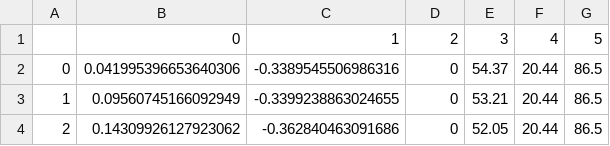
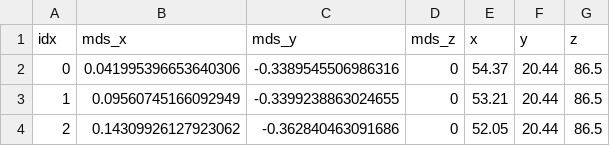
Before and after one commit to AndreeaPaiu/mds-similarity, a CSV file: test-mds/coords_mds_real_data/data0-pixel-1.csv, drawn as a sheet; only a part is shown.

Commit message:
[22.04.2024] fix file data

```diff
--- a/test-mds/coords_mds_real_data/data0-pixel-1.csv
+++ b/test-mds/coords_mds_real_data/data0-pixel-1.csv
@@ -1,2 +1,2 @@
-,0,1,2,3,4,5
+idx, mds_x, mds_y, mds_z, x, y, z
 0,0.041995396653640306,-0.3389545506986316,0,54.37,20.44,86.5
```
Also changed, not shown: test-mds/coords_mds_real_data/data0-pixel-2.csv, test-mds/coords_mds_real_data/data0-pixel-3.csv, 45 other files.
